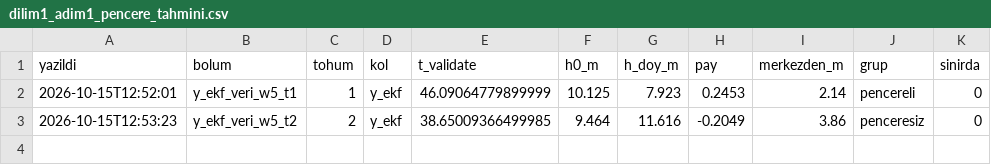
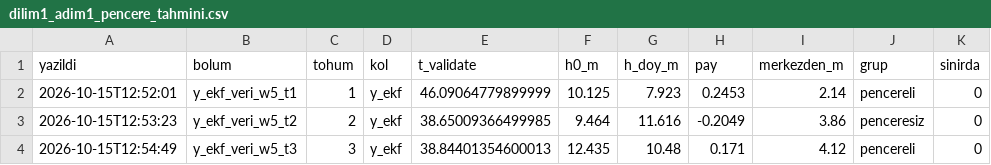
Before and after one commit to adakarda/slz-safelanding, a CSV file: docs/onkayit/dilim1_adim1_pencere_tahmini.csv, drawn as a sheet.

```diff
--- a/docs/onkayit/dilim1_adim1_pencere_tahmini.csv
+++ b/docs/onkayit/dilim1_adim1_pencere_tahmini.csv
@@ -3 +3,2 @@ yazildi,bolum,tohum,kol,t_validate,h0_m,h_doy_m,pay,merkezden_m,grup,sinirda
 2026-10-15T12:53:23,y_ekf_veri_w5_t2,2,y_ekf,38.65009366499985,9.464,11.616,-0.2049,3.86,penceresiz,0
+2026-10-15T12:54:49,y_ekf_veri_w5_t3,3,y_ekf,38.84401354600013,12.435,10.48,0.171,4.12,pencereli,0
```
